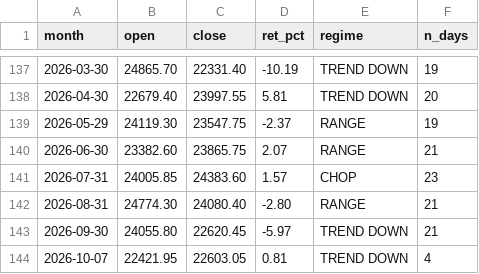
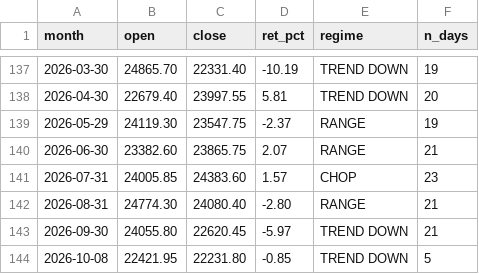
Before and after one commit to Sunil-ghodela/marketmantri_dashboard, a CSV file: state/nifty_monthly.csv, drawn as a sheet; only a part is shown, gaps mark what is left out; removed rows and columns are numbered as before the commit, all else as after; the diff names each change by its address in the sheet, - before the commit and + after, or states it on an @@ line.

```diff
--- a/state/nifty_monthly.csv
+++ b/state/nifty_monthly.csv
-row 144: 2026-10-07 | 22421.95 | 22603.05 | 0.81 | TREND DOWN | 4
+row 144: 2026-10-08 | 22421.95 | 22231.80 | -0.85 | TREND DOWN | 5
```
Also changed, not shown: state/nifty_daily_state.csv, state/nifty_prices.csv, 4 other files.
